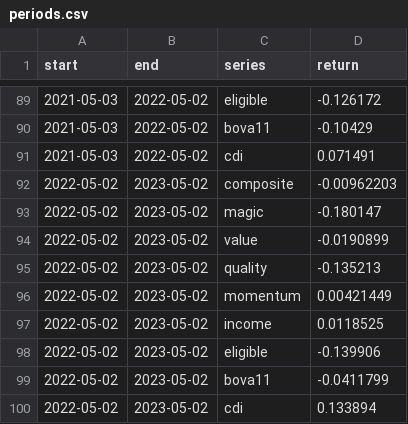
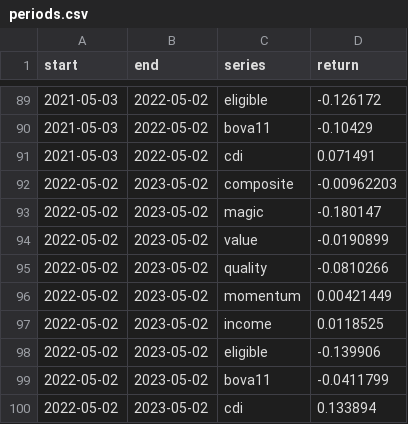
Before and after one commit to mbottoni/b3-radar, a CSV file: data/backtest/periods.csv, drawn as a sheet; only a part is shown, gaps mark what is left out.

```diff
--- a/data/backtest/periods.csv
+++ b/data/backtest/periods.csv
@@ -94,3 +94,3 @@ start,end,series,return
 2022-05-02,2023-05-02,value,-0.0190899
-2022-05-02,2023-05-02,quality,-0.135213
+2022-05-02,2023-05-02,quality,-0.0810266
 2022-05-02,2023-05-02,momentum,0.00421449
```
Also changed, not shown: data/backtest/curve.csv, data/backtest/holdings.csv, 13 other files.
